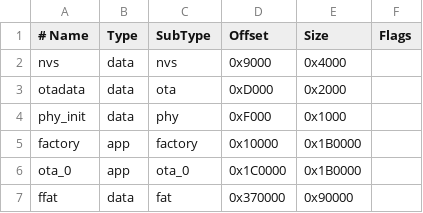
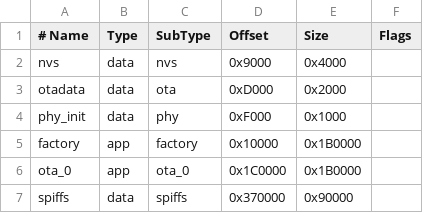
Before and after one commit to chess-levin/esp32webradio, a CSV file: partitions.csv, drawn as a sheet.

```diff
--- a/partitions.csv
+++ b/partitions.csv
@@ -6,2 +6,2 @@ factory, app, factory, 0x10000, 0x1B0000
 ota_0, app, ota_0, 0x1C0000, 0x1B0000
-ffat, data, fat, 0x370000, 0x90000
+spiffs, data, spiffs, 0x370000, 0x90000
```
Also changed, not shown: 13 other files.
